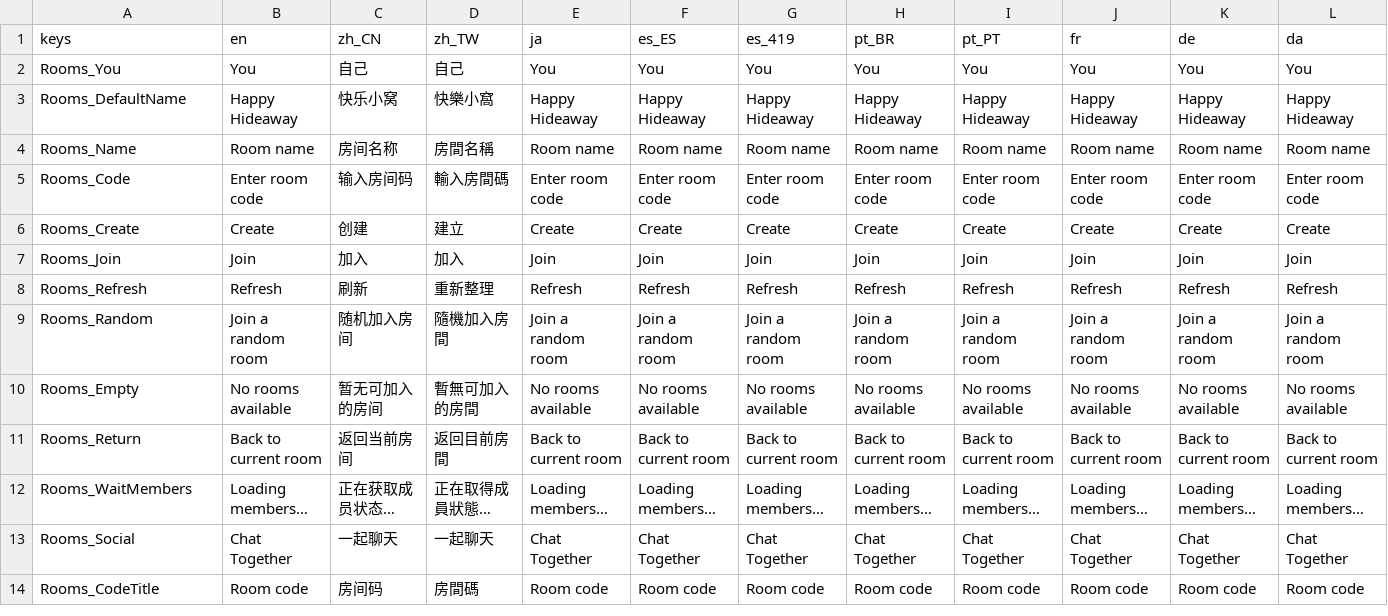
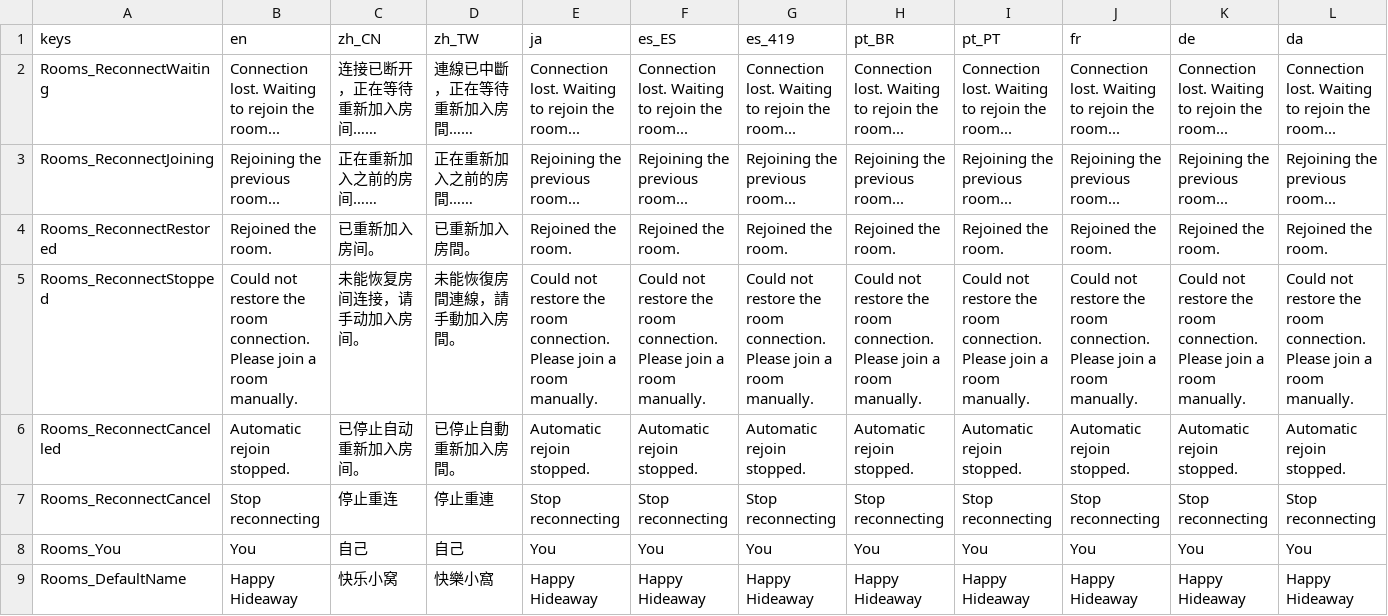
Before and after one commit to SeananTQ/lucky-dog-pub-2026, a CSV file: lucky-dog-rise/Scenes/Rooms/InGameRoomText.csv, drawn as a sheet; only a part is shown; the shorter side is filled out with more unchanged rows; rows hold the shown columns only; the diff names each change by its address in the sheet, - before the commit and + after, or states it on an @@ line.

Commit message:
feat(rooms): 支持运行期断联后自动重入原房间
- 保留绑定 Steam 账号和 AppID 的进程内恢复目标，支持原服务恢复及平台会话重建
- 最多等待 180 秒、尝试 3 次，加入失败按 5/15 秒退避，沿用容量、权限及禁止名单检查
- 主动退出、被踢、取消或接受新邀请时终止旧恢复，隔离迟到回调与旧会话状态
- 房间页显示恢复状态并提供停止重连，补齐综合调试环境转发与 Mock 隔离
- 增加逻辑及页面回归，修复 Demo 调试构建引用房间测试入口的问题
- 记录后续多人扑克的牌局恢复边界，本轮不恢复座位、手牌或轮次

验证：假 Steam 传输、Godot 房间页面及主场景 Mock 回归通过；Debug、ExportRelease 和剥离房间源码后的 Demo 构建通过。真实 Steam 断网恢复留待双机联调。

```diff
--- a/lucky-dog-rise/Scenes/Rooms/InGameRoomText.csv
+++ b/lucky-dog-rise/Scenes/Rooms/InGameRoomText.csv
+row 2: Rooms_ReconnectWaiting | Connection lost. Waiting to rejoin the room... | 连接已断开，正在等待重新加入房间…… | 連線已中斷，正在等待重新加入房間…… | Connection lost. Waiting to rejoin the room... | Connection lost. Waiting to rejoin the room... | Connection lost. Waiting to rejoin the room... | Connection lost. Waiting to rejoin the room... | Connection lost. Waiting to rejoin the room... | Connection lost. Waiting to rejoin the room... | Connection lost. Waiting to rejoin the room... | Connection lost. Waiting to rejoin the room...
+row 3: Rooms_ReconnectJoining | Rejoining the previous room... | 正在重新加入之前的房间…… | 正在重新加入之前的房間…… | Rejoining the previous room... | Rejoining the previous room... | Rejoining the previous room... | Rejoining the previous room... | Rejoining the previous room... | Rejoining the previous room... | Rejoining the previous room... | Rejoining the previous room...
+row 4: Rooms_ReconnectRestored | Rejoined the room. | 已重新加入房间。 | 已重新加入房間。 | Rejoined the room. | Rejoined the room. | Rejoined the room. | Rejoined the room. | Rejoined the room. | Rejoined the room. | Rejoined the room. | Rejoined the room.
+row 5: Rooms_ReconnectStopped | Could not restore the room connection. Please join a room manually. | 未能恢复房间连接，请手动加入房间。 | 未能恢復房間連線，請手動加入房間。 | Could not restore the room connection. Please join a room manually. | Could not restore the room connection. Please join a room manually. | Could not restore the room connection. Please join a room manually. | Could not restore the room connection. Please join a room manually. | Could not restore the room connection. Please join a room manually. | Could not restore the room connection. Please join a room manually. | Could not restore the room connection. Please join a room manually. | Could not restore the room connection. Please join a room manually.
+row 6: Rooms_ReconnectCancelled | Automatic rejoin stopped. | 已停止自动重新加入房间。 | 已停止自動重新加入房間。 | Automatic rejoin stopped. | Automatic rejoin stopped. | Automatic rejoin stopped. | Automatic rejoin stopped. | Automatic rejoin stopped. | Automatic rejoin stopped. | Automatic rejoin stopped. | Automatic rejoin stopped.
+row 7: Rooms_ReconnectCancel | Stop reconnecting | 停止重连 | 停止重連 | Stop reconnecting | Stop reconnecting | Stop reconnecting | Stop reconnecting | Stop reconnecting | Stop reconnecting | Stop reconnecting | Stop reconnecting
```
Also changed, not shown: 24 other files.
